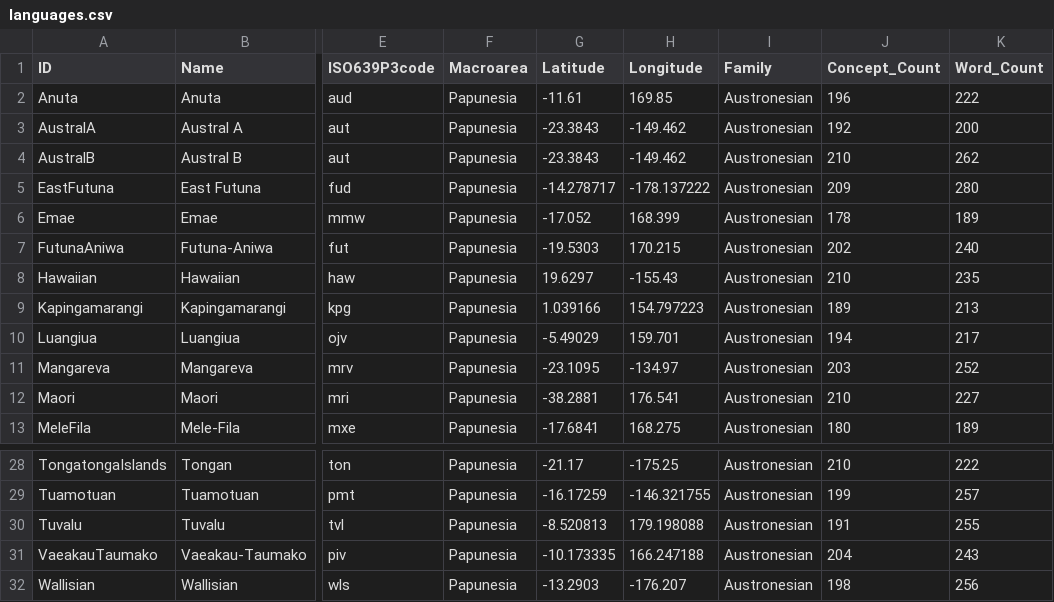
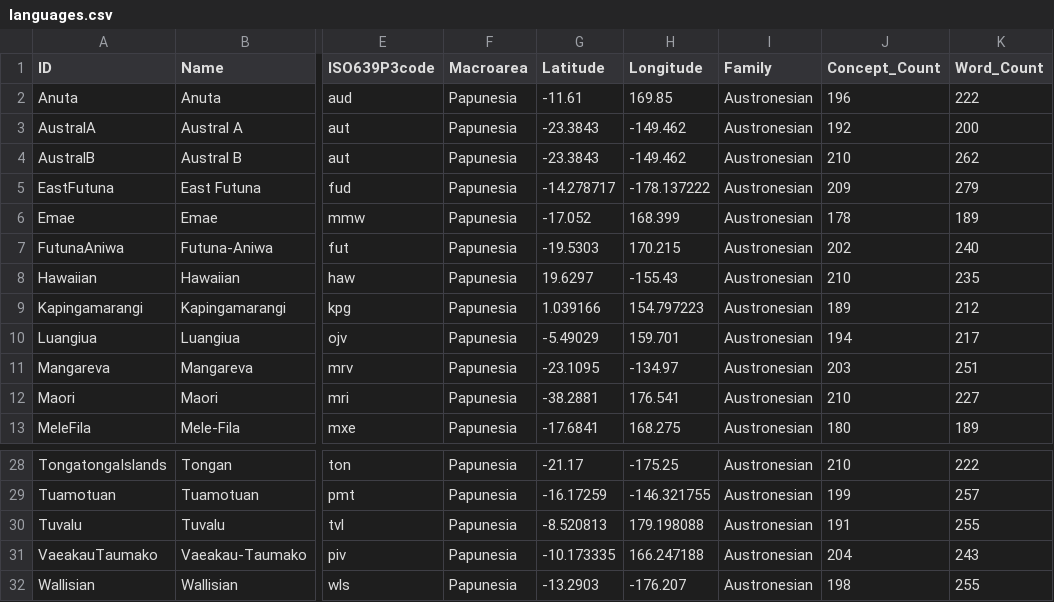
Before and after one commit to pgeorgis/LST_MScThesis, a CSV file: Datasets/Polynesian/languages.csv, drawn as a sheet; only a part is shown, gaps mark what is left out; the diff names each change by its address in the sheet, - before the commit and + after, or states it on an @@ line.

```diff
--- a/Datasets/Polynesian/languages.csv
+++ b/Datasets/Polynesian/languages.csv
-K5 (Word_Count): 280
+K5 (Word_Count): 279
-K9 (Word_Count): 213
+K9 (Word_Count): 212
-K11 (Word_Count): 252
+K11 (Word_Count): 251
-K32 (Word_Count): 256
+K32 (Word_Count): 255
```
Also changed, not shown: Datasets/Hokan/languages.csv, Datasets/Italic/languages.csv, 4 other files.
